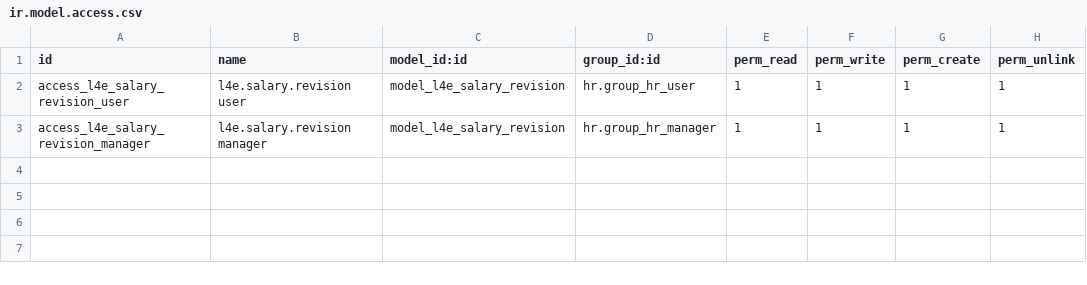
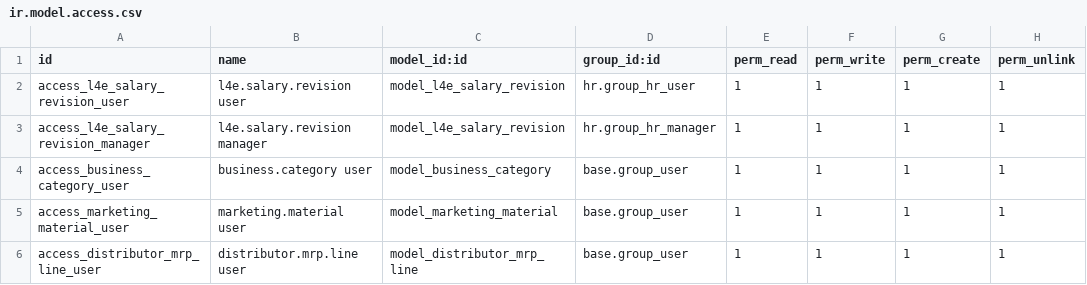
Before and after one commit to abacus-suite/ff_suite, a CSV file: l4e_field_customization/security/ir.model.access.csv, drawn as a sheet; the diff names each change by its address in the sheet, - before the commit and + after, or states it on an @@ line.

Commit message:
feat: add contact customizations (no l4e_ prefix, chiller tab, distributor margin tab, and field renames)

```diff
--- a/l4e_field_customization/security/ir.model.access.csv
+++ b/l4e_field_customization/security/ir.model.access.csv
+row 4: access_business_category_user | business.category user | model_business_category | base.group_user | 1 | 1 | 1 | 1
+row 5: access_marketing_material_user | marketing.material user | model_marketing_material | base.group_user | 1 | 1 | 1 | 1
+row 6: access_distributor_mrp_line_user | distributor.mrp.line user | model_distributor_mrp_line | base.group_user | 1 | 1 | 1 | 1
```
Also changed, not shown: 8 other files.
